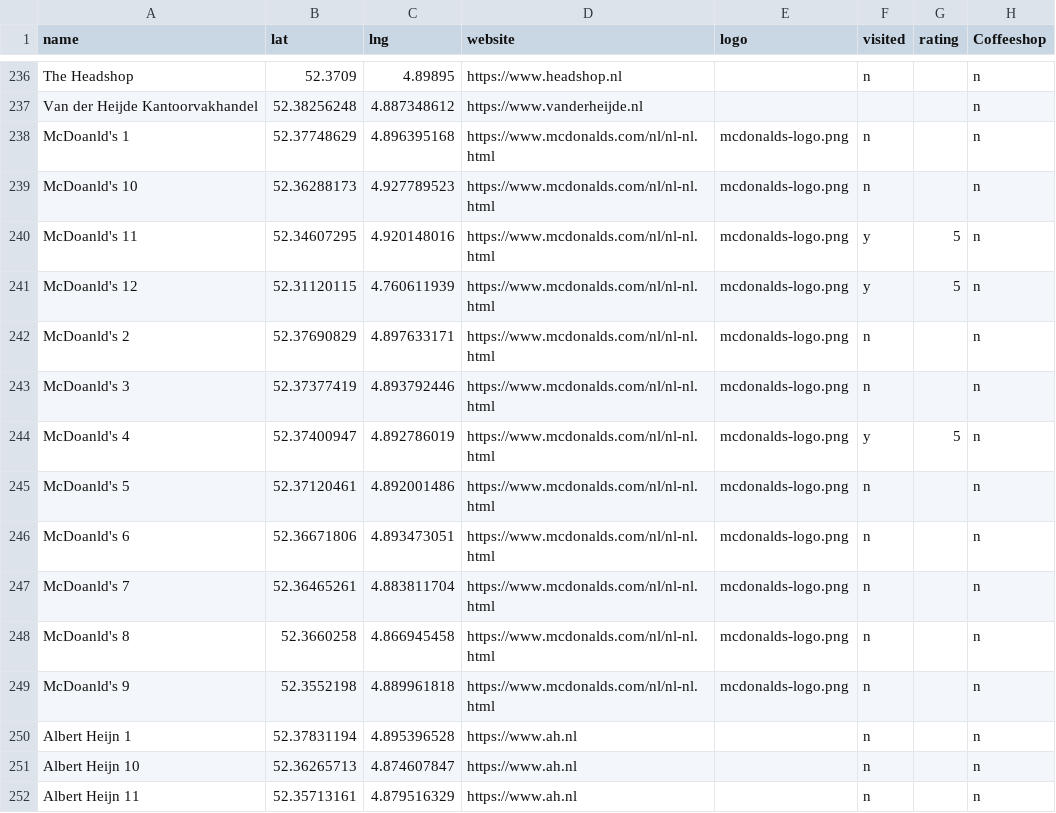
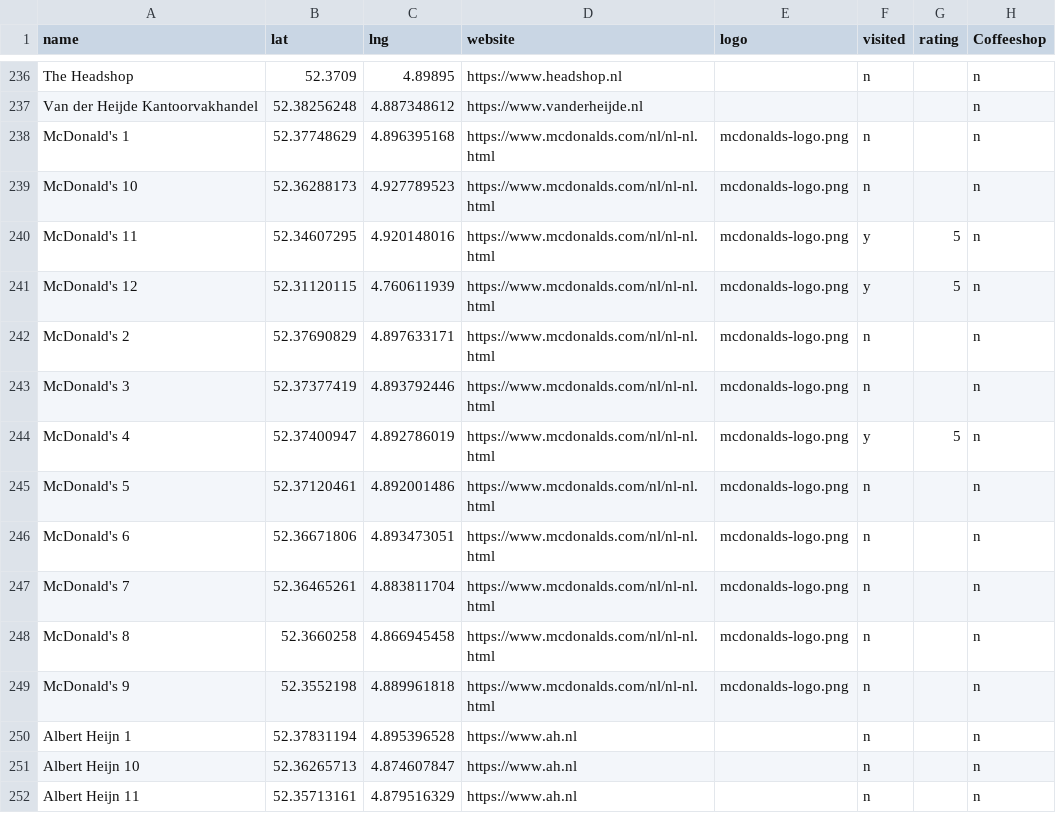
Before and after one commit to Budfinder/main, a CSV file: locations/amsterdamLoc.csv, drawn as a sheet; only a part is shown, gaps mark what is left out; the diff names each change by its address in the sheet, - before the commit and + after, or states it on an @@ line.

Commit message:
Update amsterdamLoc.csv

```diff
--- a/locations/amsterdamLoc.csv
+++ b/locations/amsterdamLoc.csv
-A238 (name): McDoanld's 1
+A238 (name): McDonald's 1
-A239 (name): McDoanld's 10
+A239 (name): McDonald's 10
-A240 (name): McDoanld's 11
+A240 (name): McDonald's 11
-A241 (name): McDoanld's 12
+A241 (name): McDonald's 12
-A242 (name): McDoanld's 2
+A242 (name): McDonald's 2
-A243 (name): McDoanld's 3
+A243 (name): McDonald's 3
-A244 (name): McDoanld's 4
+A244 (name): McDonald's 4
-A245 (name): McDoanld's 5
+A245 (name): McDonald's 5
-A246 (name): McDoanld's 6
+A246 (name): McDonald's 6
-A247 (name): McDoanld's 7
+A247 (name): McDonald's 7
-A248 (name): McDoanld's 8
+A248 (name): McDonald's 8
-A249 (name): McDoanld's 9
+A249 (name): McDonald's 9
```
